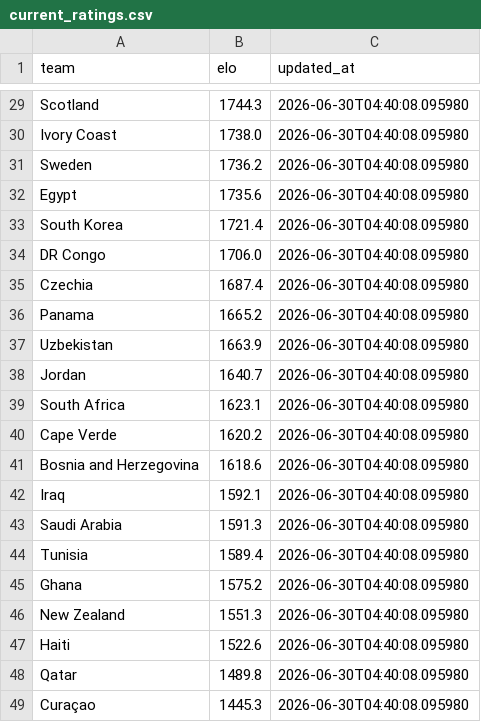
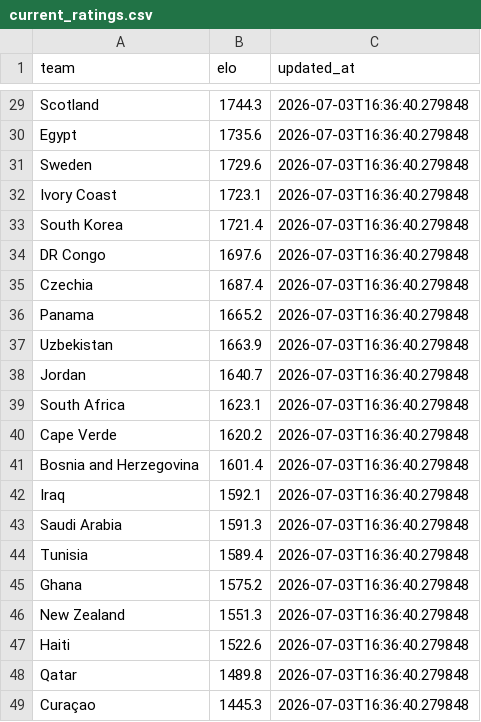
Before and after one commit to pranavlal18/world-cup-forecast, a CSV file: data/pipeline/current_ratings.csv, drawn as a sheet; only a part is shown, gaps mark what is left out; removed rows and columns are numbered as before the commit, all else as after; the diff covers the shown part only; the diff names each change by its address in the sheet, - before the commit and + after, or states it on an @@ line.

```diff
--- a/data/pipeline/current_ratings.csv
+++ b/data/pipeline/current_ratings.csv
-C29 (updated_at): 2026-06-30T04:40:08.095980
+C29 (updated_at): 2026-07-03T16:36:40.279848
-row 30: Ivory Coast | 1738.0 | 2026-06-30T04:40:08.095980
-row 31: Sweden | 1736.2 | 2026-06-30T04:40:08.095980
-C30 (updated_at): 2026-06-30T04:40:08.095980
+C30 (updated_at): 2026-07-03T16:36:40.279848
+row 31: Sweden | 1729.6 | 2026-07-03T16:36:40.279848
+row 32: Ivory Coast | 1723.1 | 2026-07-03T16:36:40.279848
-C33:C49 (updated_at): 2026-06-30T04:40:08.095980
+C33:C49 (updated_at): 2026-07-03T16:36:40.279848
-B34 (elo): 1706.0
+B34 (elo): 1697.6
-B41 (elo): 1618.6
+B41 (elo): 1601.4
```
Also changed, not shown: 9 added rows, 9 removed rows and 23 edited cells elsewhere in this file, 9 other files.
